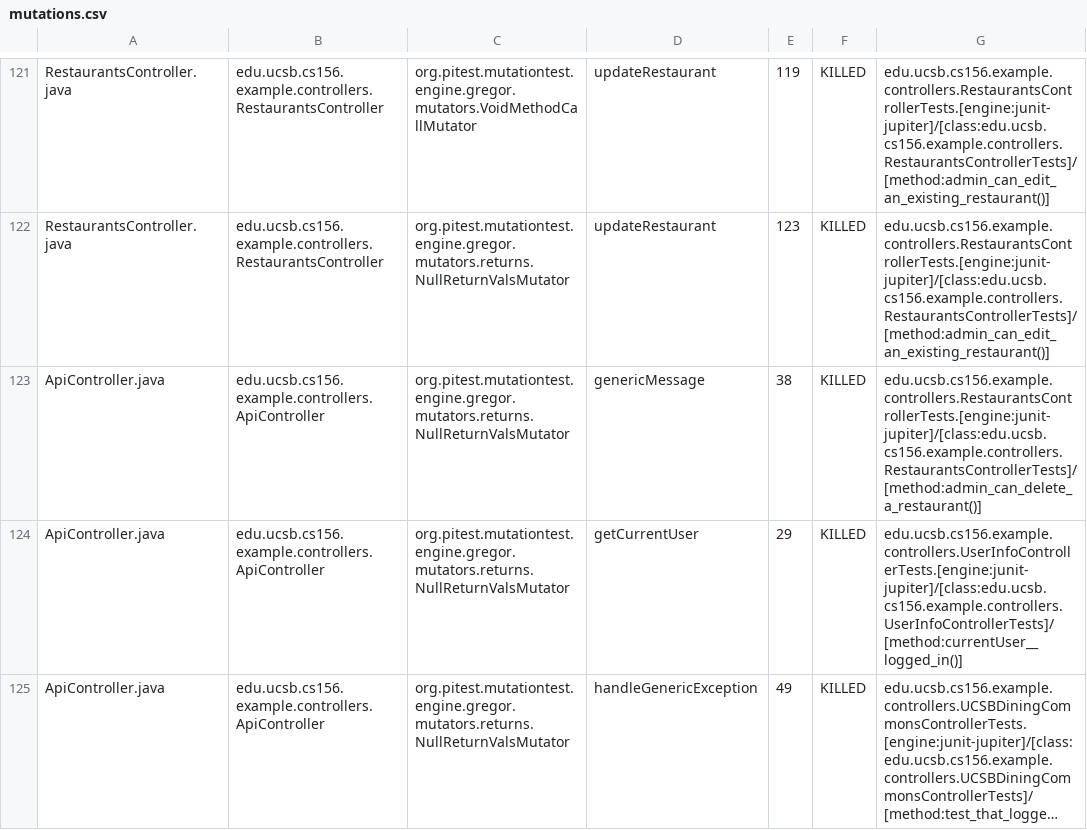
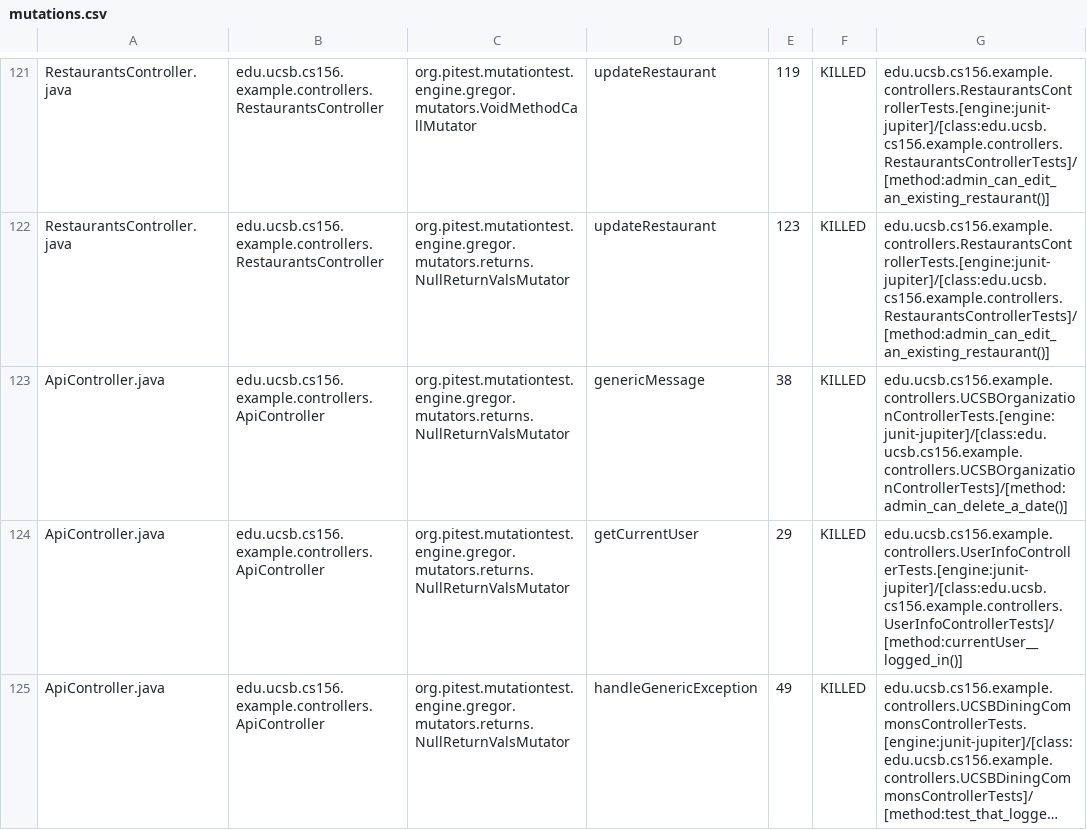
Before and after one commit to ucsb-cs156-f24/team02-f24-00, a CSV file: prs/78/pitest/mutations.csv, drawn as a sheet; only a part is shown, gaps mark what is left out; long unchanged cells end in ….

Commit message:
Deploying to gh-pages from @ ucsb-cs156-f24/team02-staff@4eb05de9aa8db3b667fd1ea465b2ca4d6ef0c6e4 🚀

```diff
--- a/prs/78/pitest/mutations.csv
+++ b/prs/78/pitest/mutations.csv
@@ -122,3 +122,3 @@ RestaurantsController.java,edu.ucsb.cs156.example.controllers.RestaurantsControl
 RestaurantsController.java,edu.ucsb.cs156.example.controllers.RestaurantsController,org.pitest.mutationtest.engine.gregor.mutators.returns.NullReturnValsMutator,updateRestaurant,123,KILLED,edu.ucsb.cs156.example.controllers.RestaurantsControllerTests.[engine:junit-jupiter]/[class:edu.ucsb.cs156.example.controllers.RestaurantsControllerTests]/[method:admin_can_edit_an_existing_restaurant()]
-ApiController.java,edu.ucsb.cs156.example.controllers.ApiController,org.pitest.mutationtest.engine.gregor.mutators.returns.NullReturnValsMutator,genericMessage,38,KILLED,edu.ucsb.cs156.example.controllers.RestaurantsControllerTests.[engine:junit-jupiter]/[class:edu.ucsb.cs156.example.controllers.RestaurantsControllerTests]/[method:admin_can_delete_a_restaurant()]
+ApiController.java,edu.ucsb.cs156.example.controllers.ApiController,org.pitest.mutationtest.engine.gregor.mutators.returns.NullReturnValsMutator,genericMessage,38,KILLED,edu.ucsb.cs156.example.controllers.UCSBOrganizationControllerTests.[engine:junit-jupiter]/[class:edu.ucsb.cs156.example.controllers.UCSBOrganizationControllerTests]/[method:admin_can_delete_a_date()]
 ApiController.java,edu.ucsb.cs156.example.controllers.ApiController,org.pitest.mutationtest.engine.gregor.mutators.returns.NullReturnValsMutator,getCurrentUser,29,KILLED,edu.ucsb.cs156.example.controllers.UserInfoControllerTests.[engine:junit-jupiter]/[class:edu.ucsb.cs156.example.controllers.UserInfoControllerTests]/[method:currentUser__logged_in()]
```
Also changed, not shown: 15 other files.
